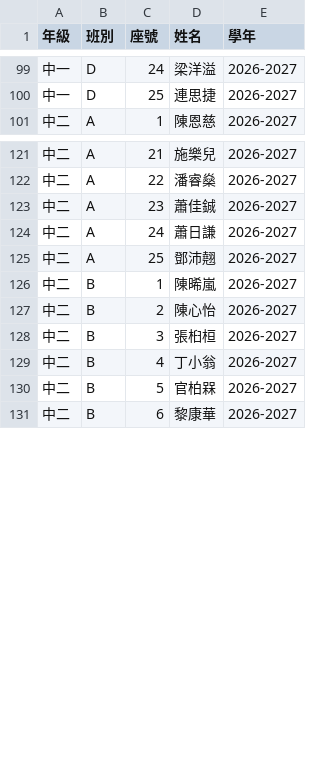
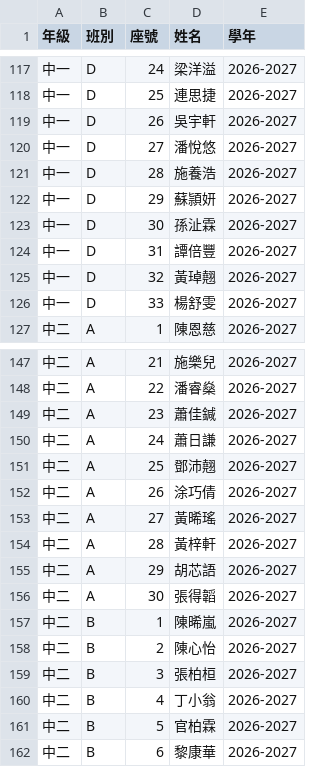
Before and after one commit to musiceducation/notes, a CSV file: data/roster-2026-2027.csv, drawn as a sheet; only a part is shown, gaps mark what is left out; the diff covers the shown part only.

```diff
--- a/data/roster-2026-2027.csv
+++ b/data/roster-2026-2027.csv
@@ -100,2 +118,10 @@
 中一,D,25,連思捷,2026-2027
+中一,D,26,吳宇軒,2026-2027
+中一,D,27,潘悅悠,2026-2027
+中一,D,28,施養浩,2026-2027
+中一,D,29,蘇頴妍,2026-2027
+中一,D,30,孫沚霖,2026-2027
+中一,D,31,譚倍豐,2026-2027
+中一,D,32,黃琸翹,2026-2027
+中一,D,33,楊舒雯,2026-2027
 中二,A,1,陳恩慈,2026-2027
@@ -122,10 +148,15 @@
 中二,A,22,潘睿燊,2026-2027
-中二,A,23,蕭佳鋮,2026-2027
+中二,A,23,蕭佳鍼,2026-2027
 中二,A,24,蕭日謙,2026-2027
 中二,A,25,鄧沛翹,2026-2027
+中二,A,26,涂巧倩,2026-2027
+中二,A,27,黃晞瑤,2026-2027
+中二,A,28,黃梓軒,2026-2027
+中二,A,29,胡芯語,2026-2027
+中二,A,30,張得韜,2026-2027
 中二,B,1,陳晞嵐,2026-2027
 中二,B,2,陳心怡,2026-2027
-中二,B,3,張桕桓,2026-2027
+中二,B,3,張柏桓,2026-2027
 中二,B,4,丁小翁,2026-2027
-中二,B,5,官柏槑,2026-2027
+中二,B,5,官柏霖,2026-2027
 中二,B,6,黎康華,2026-2027
```
Also changed, not shown: 21 added rows and 5 edited cells elsewhere in this file, 2 other files.
